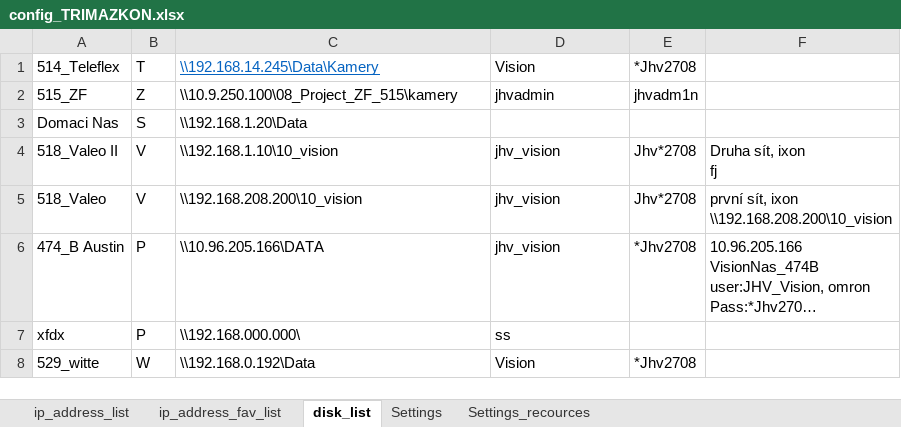
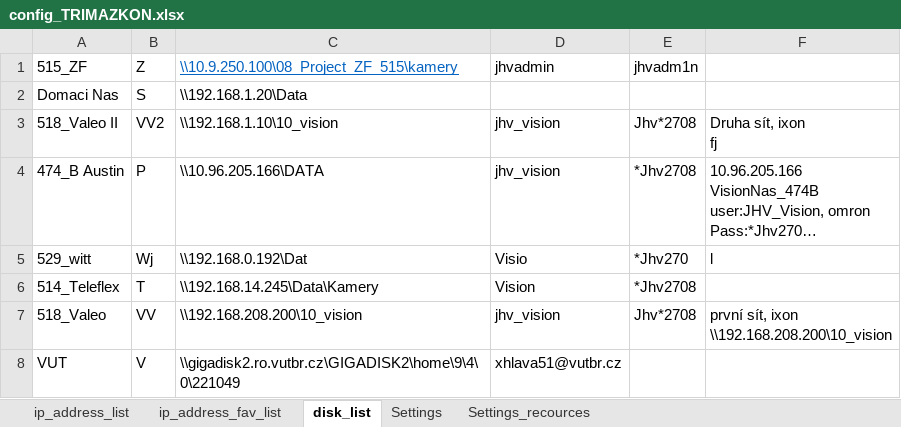
Before and after one commit to Jakubhl/Work, an Excel workbook: TRIMAZKON/config_TRIMAZKON.xlsx, sheet disk_list, drawn as a sheet; long unchanged cells end in …; values as stored, in another font and other column widths than the file's, no borders; removed rows and columns are numbered as before the commit, all else as after; ↵ is a line break in a cell; the diff names each change by its address in the sheet, - before the commit and + after, or states it on an @@ line.

```diff
--- a/TRIMAZKON/config_TRIMAZKON.xlsx (sheet disk_list)
+++ b/TRIMAZKON/config_TRIMAZKON.xlsx (sheet disk_list)
@@ C1 underline: off → on, text colour: black → #0563C1 @@
-B3: V
+B3: VV2
-row 5: 518_Valeo | V | \\192.168.208.200\10_vision | jhv_vision | Jhv*2708 | první sít, ixon ↵ \\192.168.208.200\10_vision
-row 7: xfdx | P | \\192.168.000.000\ | ss
-row 8: 529_witte | W | \\192.168.0.192\Data | Vision | *Jhv2708
+row 5: 529_witt | Wj | \\192.168.0.192\Dat | Visio | *Jhv270 | l
@@ row 1 moved to row 6: 514_Teleflex @@
+row 7: 518_Valeo | VV | \\192.168.208.200\10_vision | jhv_vision | Jhv*2708 | první sít, ixon ↵ \\192.168.208.200\10_vision
+row 8: VUT | V | \\gigadisk2.ro.vutbr.cz\GIGADISK2\home\9\4\0\221049 | xhlava51@vutbr.cz
```
Also changed, not shown: sheet Settings_recources, sheet Settings, 5 other files.
